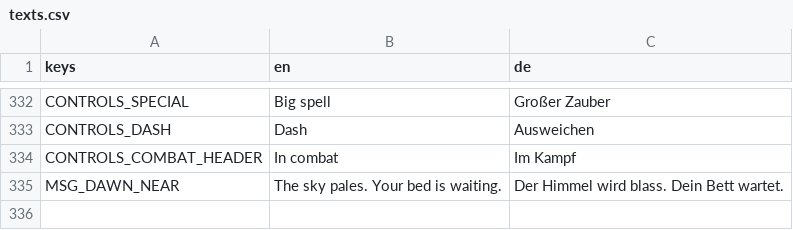
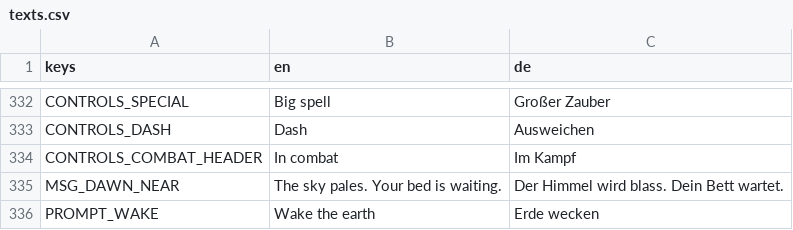
Before and after one commit to robinbrenner11/Witch-game, a CSV file: data/translations/texts.csv, drawn as a sheet; only a part is shown, gaps mark what is left out; the diff names each change by its address in the sheet, - before the commit and + after, or states it on an @@ line.

```diff
--- a/data/translations/texts.csv
+++ b/data/translations/texts.csv
+row 336: PROMPT_WAKE | Wake the earth | Erde wecken
```
Also changed, not shown: 5 other files.
